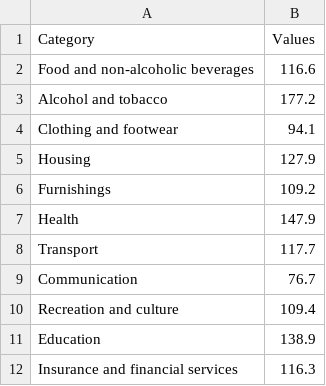
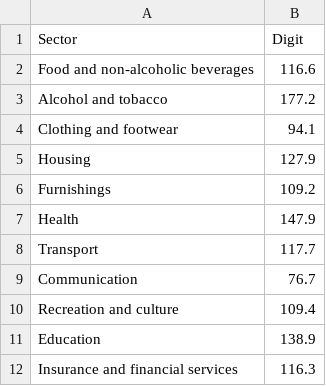
Before and after one commit to Tigerwoods0001/Data-Vis-II, a CSV file: Radial_plot.csv, drawn as a sheet; removed rows and columns are numbered as before the commit, all else as after; the diff names each change by its address in the sheet, - before the commit and + after, or states it on an @@ line.

Commit message:
Update Radial_plot.csv

```diff
--- a/Radial_plot.csv
+++ b/Radial_plot.csv
-row 1: Category | Values
+row 1: Sector | Digit
```
